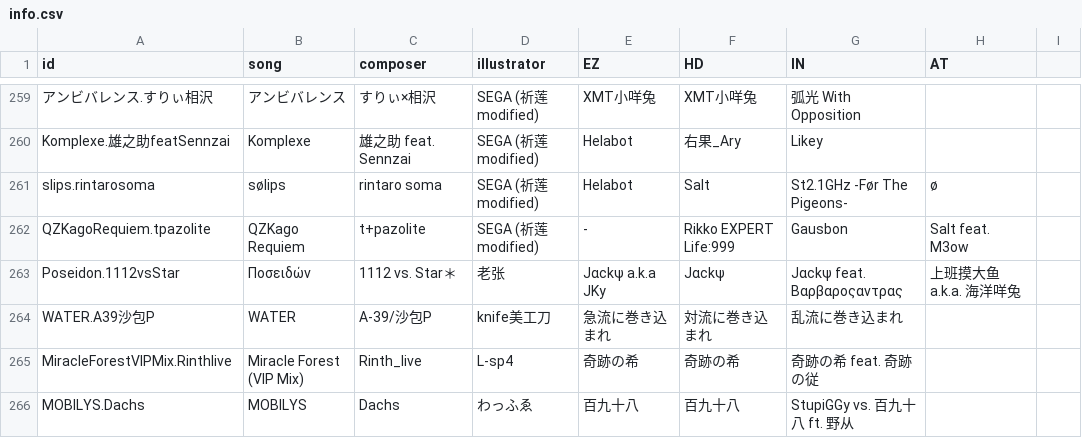
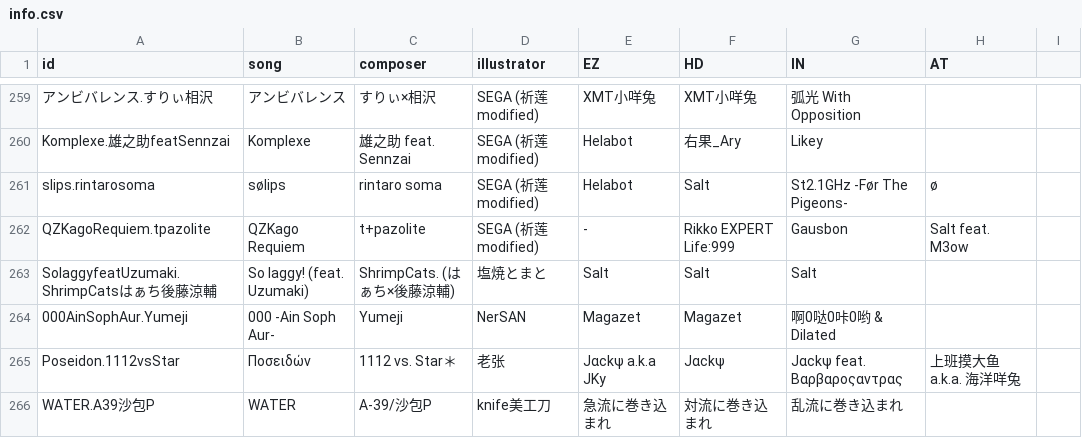
Before and after one commit to Catrong/phi-plugin, a CSV file: resources/info/info.csv, drawn as a sheet; only a part is shown, gaps mark what is left out; the shorter side is filled out with more unchanged rows.

```diff
--- a/resources/info/info.csv
+++ b/resources/info/info.csv
@@ -262,2 +262,4 @@ slips.rintarosoma,sølips,rintaro soma,SEGA (祈莲 modified),Helabot,Salt,St2.1
 QZKagoRequiem.tpazolite,QZKago Requiem,t+pazolite,SEGA (祈莲 modified),-,Rikko EXPERT Life:999,Gausbon,Salt feat. M3ow
+SolaggyfeatUzumaki.ShrimpCatsはぁち後藤涼輔,So laggy! (feat. Uzumaki),ShrimpCats. (はぁち×後藤涼輔),塩焼とまと,Salt,Salt,Salt,
+000AinSophAur.Yumeji,000 -Ain Soph Aur-,Yumeji,NerSAN,Magazet,Magazet,啊0哒0咔0哟 & Dilated,
 Poseidon.1112vsStar,Ποσειδών,1112 vs. Star＊,老张,Jαckψ a.k.a JKy,Jαckψ,Jαckψ feat. Βαρβαροςαντρας,上班摸大鱼 a.k.a. 海洋咩兔
```
Also changed, not shown: 5 other files.
